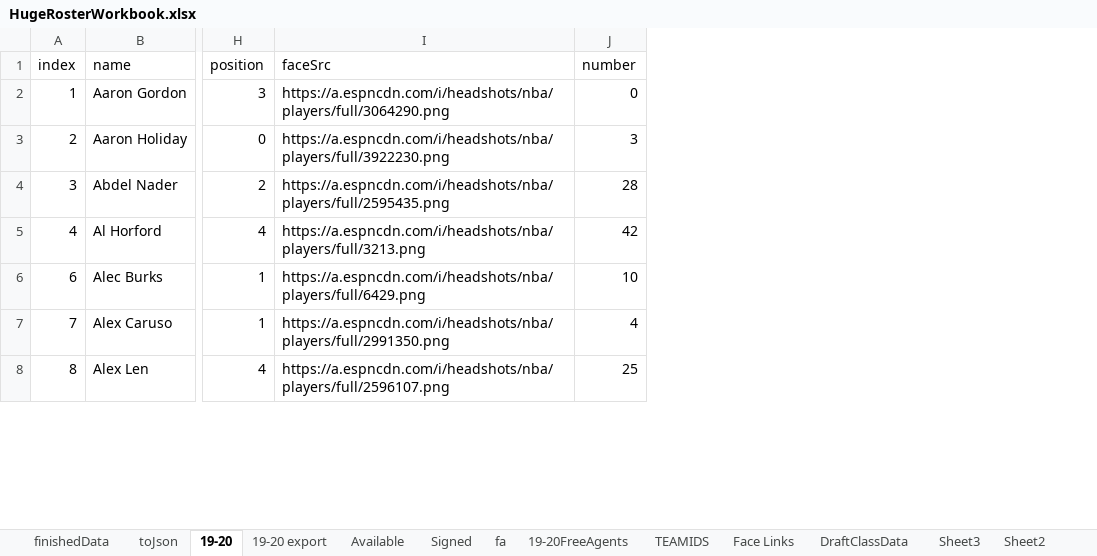
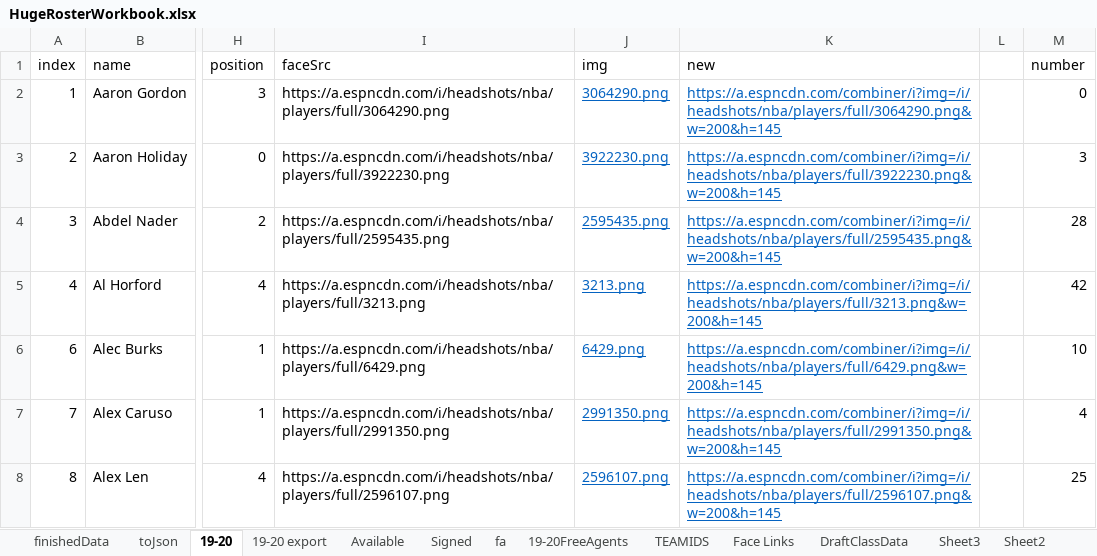
Before and after one commit to cbanfiel/Basketball-GM-2020-Rosters, an Excel workbook: HugeRosterWorkbook.xlsx, sheet 19-20, drawn as a sheet; only a part is shown, gaps mark what is left out; values as stored, in another font and other column widths than the file's, no borders; the diff covers the shown part only; the diff names each change by its address in the sheet, - before the commit and + after, or states it on an @@ line.

```diff
--- a/HugeRosterWorkbook.xlsx (sheet 19-20)
+++ b/HugeRosterWorkbook.xlsx (sheet 19-20)
+column J (img), rows 2-8: 3064290.png | 3922230.png | 2595435.png | 3213.png | 6429.png | 2991350.png | 2596107.png
+column K (new), rows 2-8: https://a.espncdn.com/combiner/i?img=/i/headshots/nba/players/full/3064290.png&w=200&h=145 | https://a.espncdn.com/combiner/i?img=/i/headshots/nba/players/full/3922230.png&w=200&h=145 | https://a.espncdn.com/combiner/i?img=/i/headshots/nba/players/full/2595435.png&w=200&h=145 | https://a.espncdn.com/combiner/i?img=/i/headshots/nba/players/full/3213.png&w=200&h=145 | https://a.espncdn.com/combiner/i?img=/i/headshots/nba/players/full/6429.png&w=200&h=145 | https://a.espncdn.com/combiner/i?img=/i/headshots/nba/players/full/2991350.png&w=200&h=145 | https://a.espncdn.com/combiner/i?img=/i/headshots/nba/players/full/2596107.png&w=200&h=145
+column L, empty
```
Also changed, not shown: 2 edited cells and cell formats elsewhere in this sheet, sheet finishedData, sheet 19-20 export, formulas that keep their value, 3 other files.
